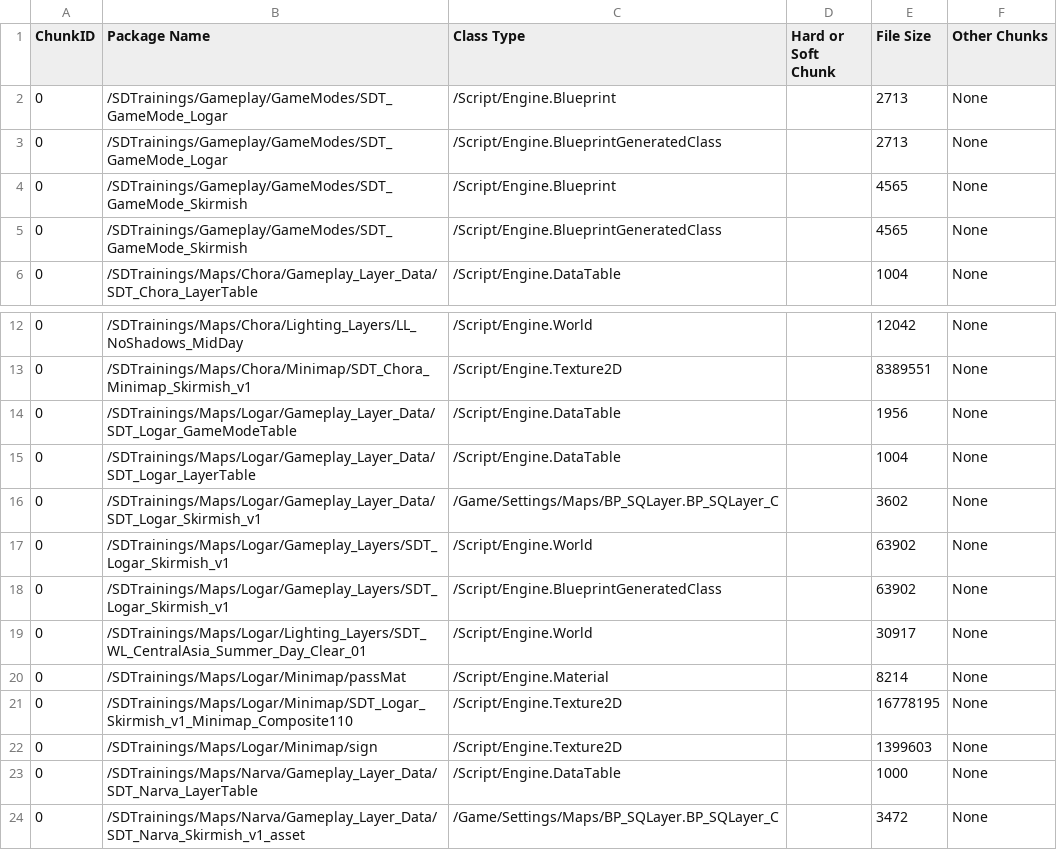
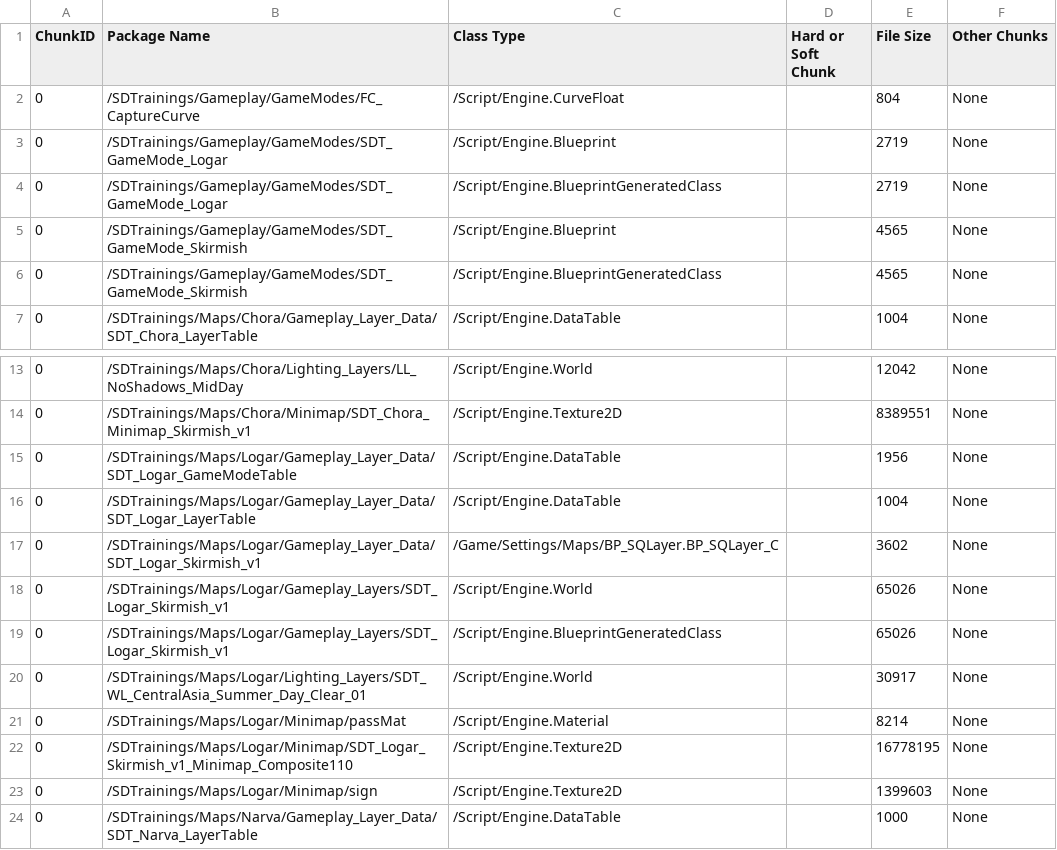
Before and after one commit to Wolfram49/SDTrainings, a CSV file: Saved/Cooked/Windows/SquadGame/Plugins/Mods/SDTrainings/Metadata/AllChunksInfo.csv, drawn as a sheet; only a part is shown, gaps mark what is left out; the shorter side is filled out with more unchanged rows.

```diff
--- a/Saved/Cooked/Windows/SquadGame/Plugins/Mods/SDTrainings/Metadata/AllChunksInfo.csv
+++ b/Saved/Cooked/Windows/SquadGame/Plugins/Mods/SDTrainings/Metadata/AllChunksInfo.csv
@@ -1,4 +1,5 @@
 ChunkID, Package Name, Class Type, Hard or Soft Chunk, File Size, Other Chunks
-0,/SDTrainings/Gameplay/GameModes/SDT_GameMode_Logar,/Script/Engine.Blueprint,,2713,None
-0,/SDTrainings/Gameplay/GameModes/SDT_GameMode_Logar,/Script/Engine.BlueprintGeneratedClass,,2713,None
+0,/SDTrainings/Gameplay/GameModes/FC_CaptureCurve,/Script/Engine.CurveFloat,,804,None
+0,/SDTrainings/Gameplay/GameModes/SDT_GameMode_Logar,/Script/Engine.Blueprint,,2719,None
+0,/SDTrainings/Gameplay/GameModes/SDT_GameMode_Logar,/Script/Engine.BlueprintGeneratedClass,,2719,None
 0,/SDTrainings/Gameplay/GameModes/SDT_GameMode_Skirmish,/Script/Engine.Blueprint,,4565,None
@@ -16,4 +17,4 @@ ChunkID, Package Name, Class Type, Hard or Soft Chunk, File Size, Other Chunks
 0,/SDTrainings/Maps/Logar/Gameplay_Layer_Data/SDT_Logar_Skirmish_v1,/Game/Settings/Maps/BP_SQLayer.BP_SQLayer_C,,3602,None
-0,/SDTrainings/Maps/Logar/Gameplay_Layers/SDT_Logar_Skirmish_v1,/Script/Engine.World,,63902,None
-0,/SDTrainings/Maps/Logar/Gameplay_Layers/SDT_Logar_Skirmish_v1,/Script/Engine.BlueprintGeneratedClass,,63902,None
+0,/SDTrainings/Maps/Logar/Gameplay_Layers/SDT_Logar_Skirmish_v1,/Script/Engine.World,,65026,None
+0,/SDTrainings/Maps/Logar/Gameplay_Layers/SDT_Logar_Skirmish_v1,/Script/Engine.BlueprintGeneratedClass,,65026,None
 0,/SDTrainings/Maps/Logar/Lighting_Layers/SDT_WL_CentralAsia_Summer_Day_Clear_01,/Script/Engine.World,,30917,None
```
Also changed, not shown: Saved/Cooked/LinuxServer/SquadGame/Plugins/Mods/SDTrainings/Metadata/AllChunksInfo.csv, Saved/Cooked/WindowsServer/SquadGame/Plugins/Mods/SDTrainings/Metadata/AllChunksInfo.csv, 41 other files.
